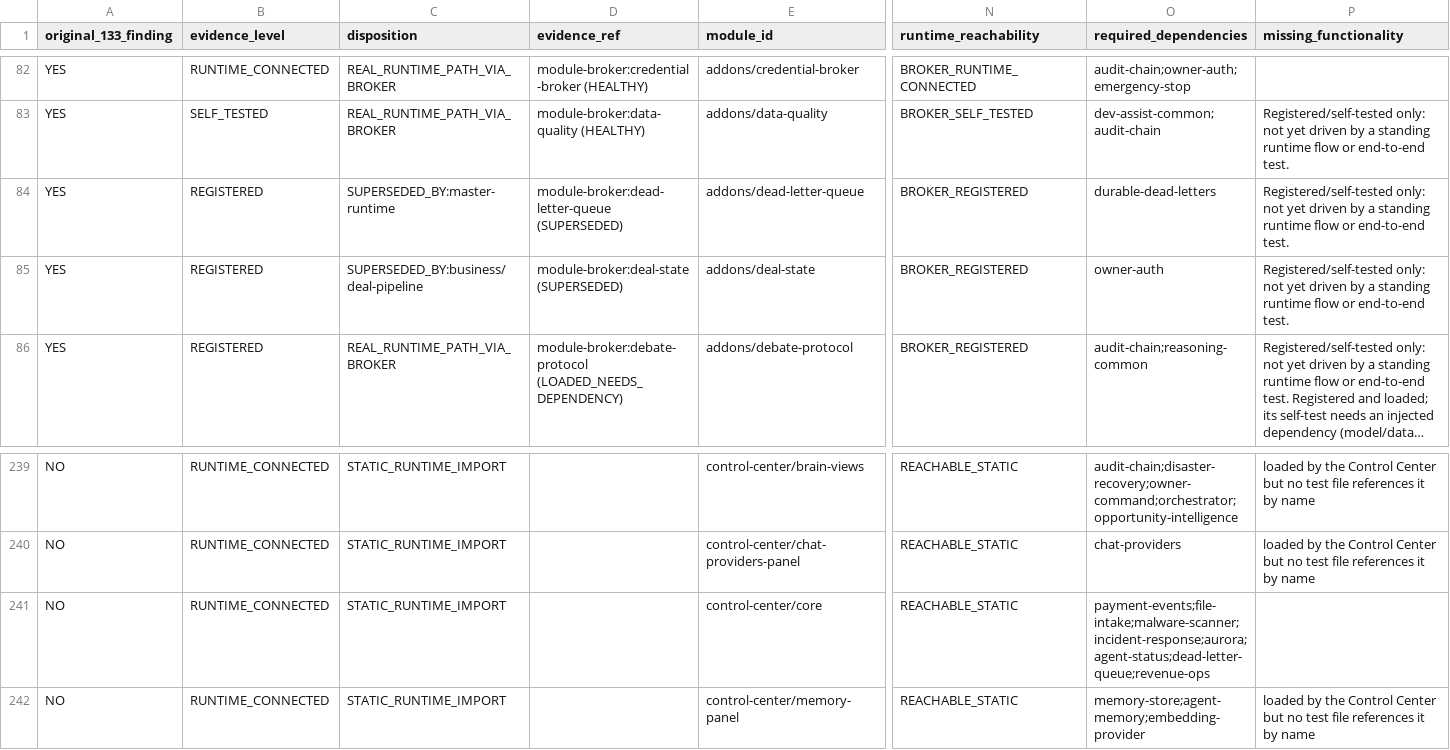
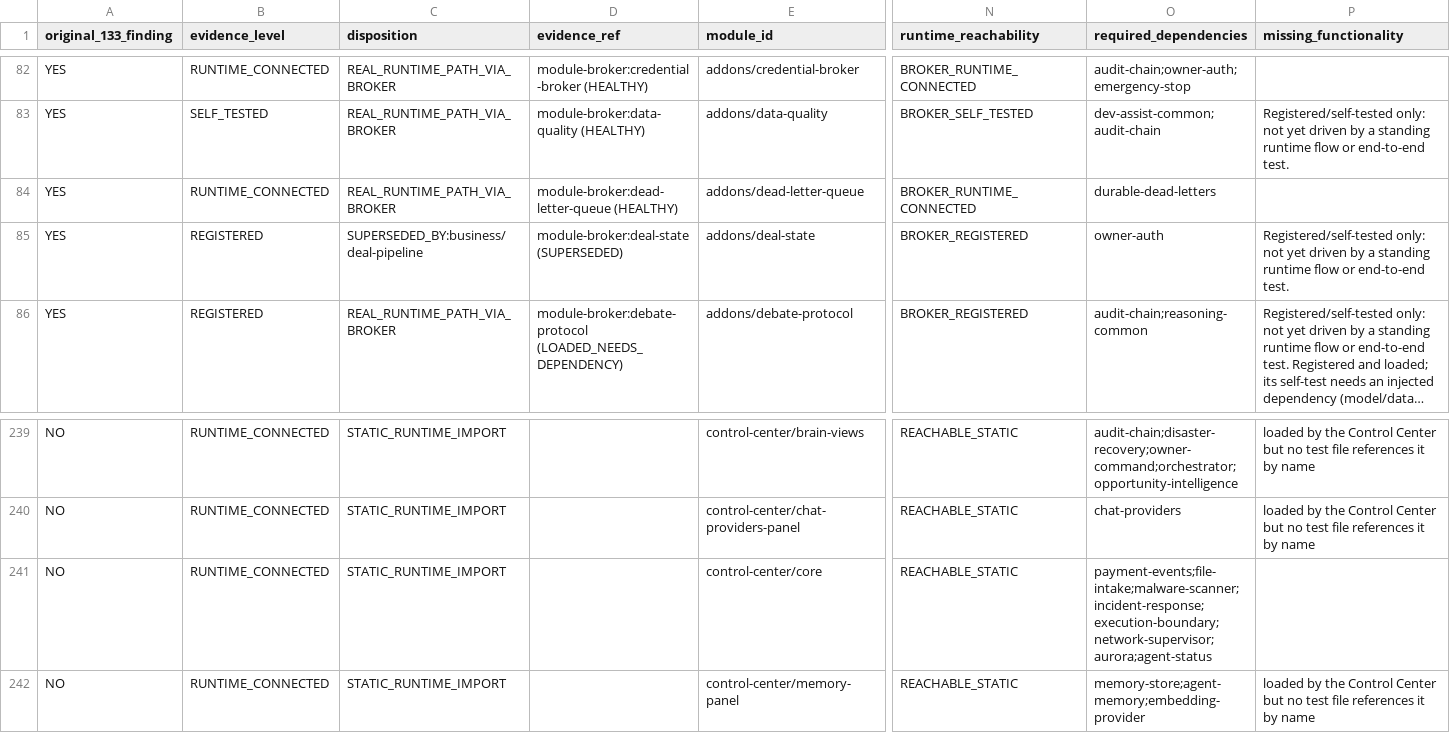
Before and after one commit to joci-xeno/astro-platform-starter, a CSV file: docs/audit/ATLASZ_V73_TOTAL_INTEGRATION_REPAIR.csv, drawn as a sheet; only a part is shown, gaps mark what is left out; long unchanged cells end in …; the diff names each change by its address in the sheet, - before the commit and + after, or states it on an @@ line.

```diff
--- a/docs/audit/ATLASZ_V73_TOTAL_INTEGRATION_REPAIR.csv
+++ b/docs/audit/ATLASZ_V73_TOTAL_INTEGRATION_REPAIR.csv
-B84 (evidence_level): REGISTERED
+B84 (evidence_level): RUNTIME_CONNECTED
-C84 (disposition): SUPERSEDED_BY:master-runtime
+C84 (disposition): REAL_RUNTIME_PATH_VIA_BROKER
-D84 (evidence_ref): module-broker:dead-letter-queue (SUPERSEDED)
+D84 (evidence_ref): module-broker:dead-letter-queue (HEALTHY)
-N84 (runtime_reachability): BROKER_REGISTERED
+N84 (runtime_reachability): BROKER_RUNTIME_CONNECTED
-P84 (missing_functionality): Registered/self-tested only: not yet driven by a standing runtime flow or end-to-end test.
+P84 (missing_functionality): (empty)
-O241 (required_dependencies): payment-events;file-intake;malware-scanner;incident-response;aurora;agent-status;dead-letter-queue;revenue-ops
+O241 (required_dependencies): payment-events;file-intake;malware-scanner;incident-response;execution-boundary;network-supervisor;aurora;agent-status
```
Also changed, not shown: docs/audit/ATLASZ_V73_DEFECT_REGISTER.csv, docs/audit/ATLASZ_V73_MASTER_EXECUTION_TRACKER.csv, 21 other files.
